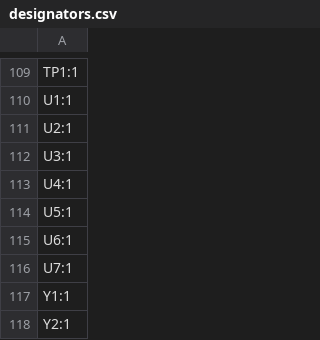
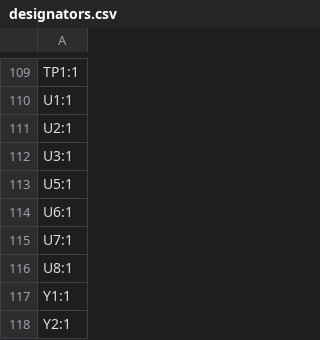
Before and after one commit to someonelse20/flight-controller, a CSV file: hardware/production/designators.csv, drawn as a sheet; only a part is shown, gaps mark what is left out; removed rows and columns are numbered as before the commit, all else as after; the diff names each change by its address in the sheet, - before the commit and + after, or states it on an @@ line.

```diff
--- a/hardware/production/designators.csv
+++ b/hardware/production/designators.csv
-row 113: U4:1
+row 116: U8:1
```
Also changed, not shown: production/bom.csv, 18 other files.
